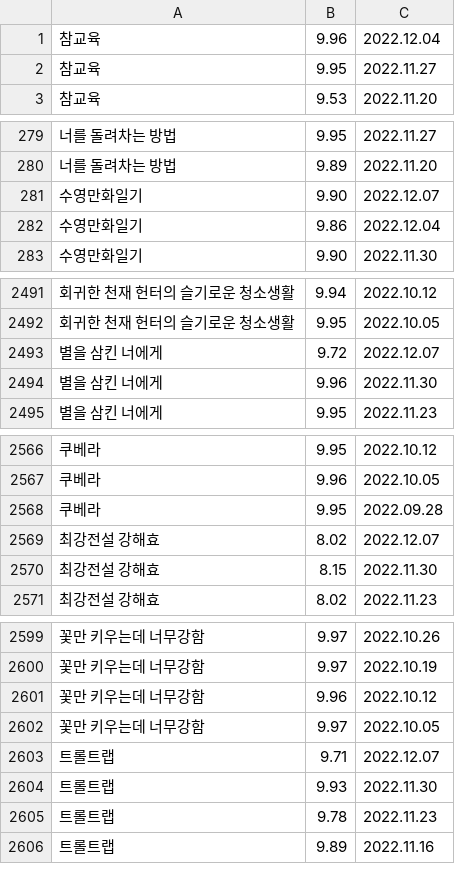
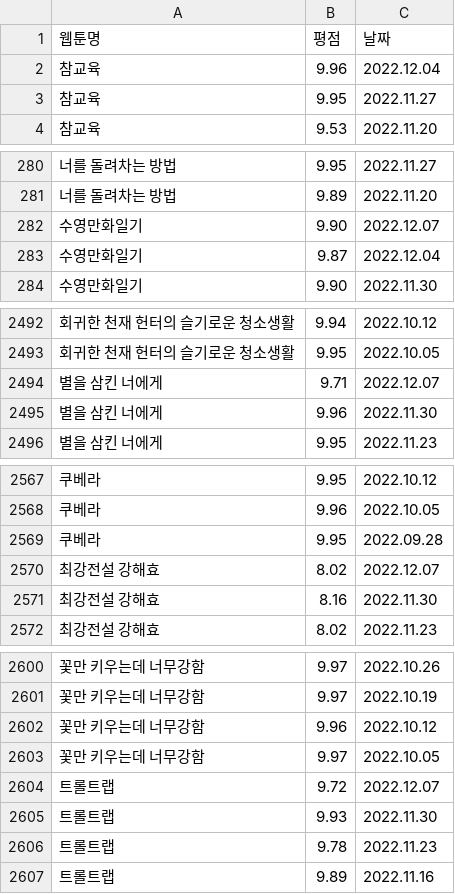
Before and after one commit to hekoh99/toy_archive, a CSV file: scraping/webtoon.csv, drawn as a sheet; only a part is shown, gaps mark what is left out; addresses are those after the commit; the diff covers the shown part only; the diff names each change by its address in the sheet, - before the commit and + after, or states it on an @@ line.

Commit message:
result

```diff
--- a/scraping/webtoon.csv
+++ b/scraping/webtoon.csv
+row 1: 웹툰명 | 평점 | 날짜
-B283: 9.86
+B283: 9.87
-B2494: 9.72
+B2494: 9.71
-B2571: 8.15
+B2571: 8.16
-B2604: 9.71
+B2604: 9.72
```
Also changed, not shown: 6 edited cells elsewhere in this file.
